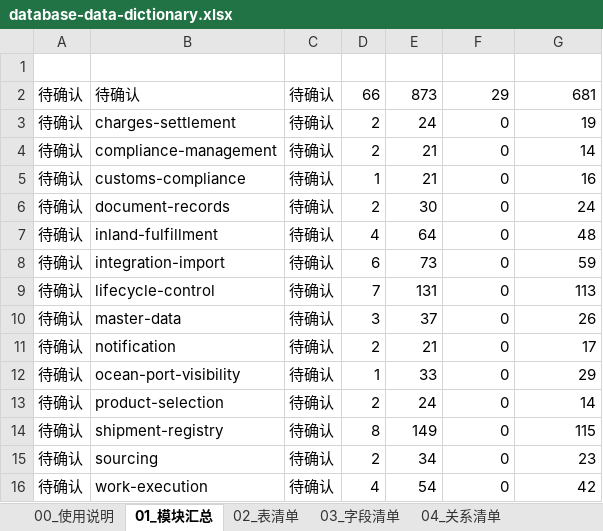
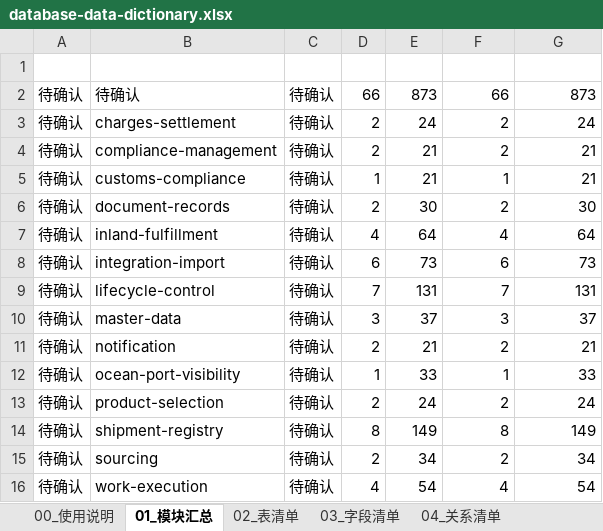
Before and after one commit to adooper-liu/Logixs, an Excel workbook: database/dictionary/database-data-dictionary.xlsx, sheet 01_模块汇总, drawn as a sheet; values as stored, in another font and other column widths than the file's, no borders; table styles not drawn; the diff names each change by its address in the sheet, - before the commit and + after, or states it on an @@ line.

```diff
--- a/database/dictionary/database-data-dictionary.xlsx (sheet 01_模块汇总)
+++ b/database/dictionary/database-data-dictionary.xlsx (sheet 01_模块汇总)
-F2 (待确认表): 29
+F2 (待确认表): 66
-G2 (待确认字段): 681
+G2 (待确认字段): 873
-F3:F4 (待确认表): 0
+F3:F4 (待确认表): 2
-G3 (待确认字段): 19
+G3 (待确认字段): 24
-G4 (待确认字段): 14
+G4 (待确认字段): 21
-F5 (待确认表): 0
+F5 (待确认表): 1
-G5 (待确认字段): 16
+G5 (待确认字段): 21
-F6 (待确认表): 0
+F6 (待确认表): 2
-G6 (待确认字段): 24
+G6 (待确认字段): 30
-F7 (待确认表): 0
+F7 (待确认表): 4
-G7 (待确认字段): 48
+G7 (待确认字段): 64
-F8 (待确认表): 0
+F8 (待确认表): 6
-G8 (待确认字段): 59
+G8 (待确认字段): 73
-F9 (待确认表): 0
+F9 (待确认表): 7
-G9 (待确认字段): 113
+G9 (待确认字段): 131
-F10 (待确认表): 0
+F10 (待确认表): 3
-G10 (待确认字段): 26
+G10 (待确认字段): 37
-F11 (待确认表): 0
+F11 (待确认表): 2
-G11 (待确认字段): 17
+G11 (待确认字段): 21
-F12 (待确认表): 0
+F12 (待确认表): 1
-G12 (待确认字段): 29
+G12 (待确认字段): 33
-F13 (待确认表): 0
+F13 (待确认表): 2
-G13 (待确认字段): 14
+G13 (待确认字段): 24
-F14 (待确认表): 0
+F14 (待确认表): 8
-G14 (待确认字段): 115
+G14 (待确认字段): 149
-F15 (待确认表): 0
+F15 (待确认表): 2
-G15 (待确认字段): 23
+G15 (待确认字段): 34
-F16 (待确认表): 0
+F16 (待确认表): 4
-G16 (待确认字段): 42
+G16 (待确认字段): 54
```
Also changed, not shown: sheet 03_字段清单, sheet 08_待业务确认, sheet 02_表清单, sheet 09_来源追溯, sheet 00_使用说明, 8 other files.
